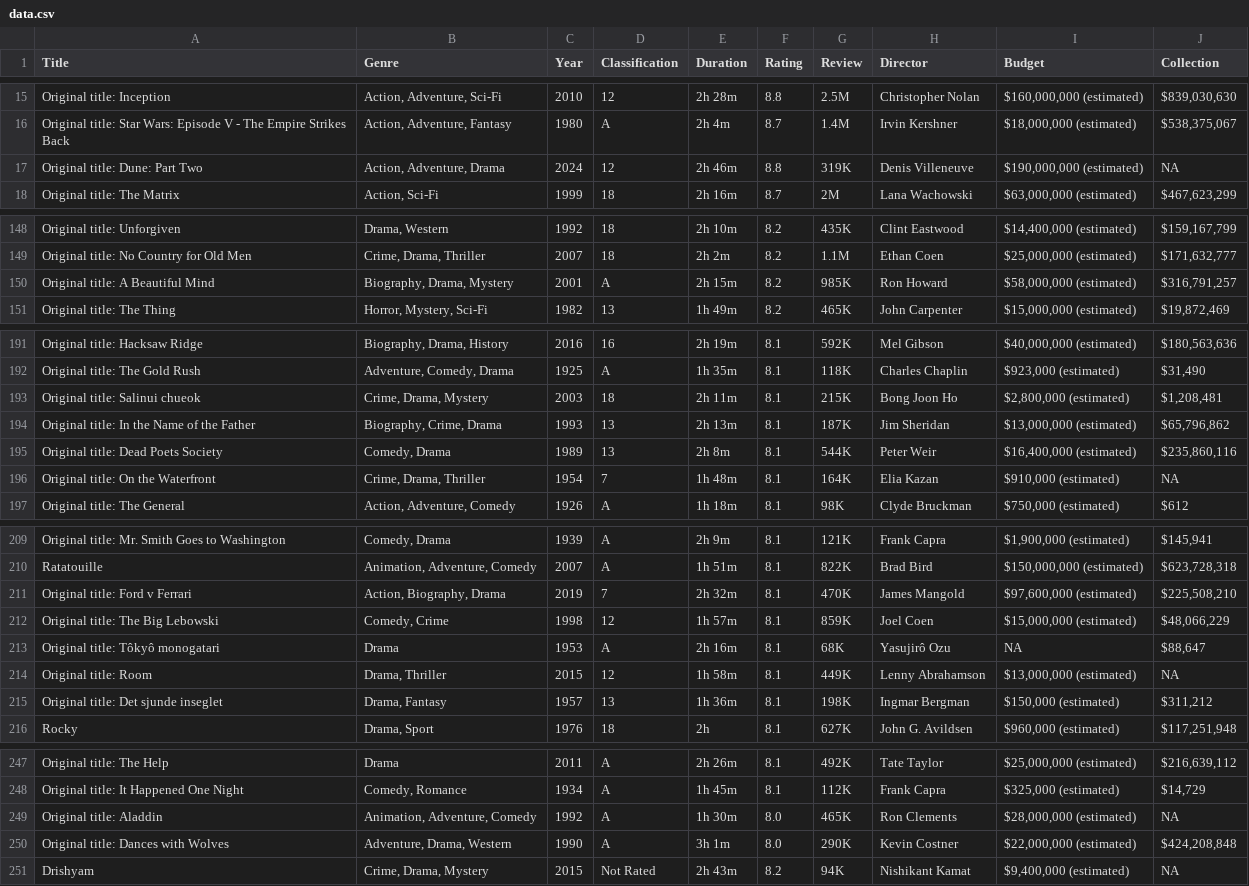
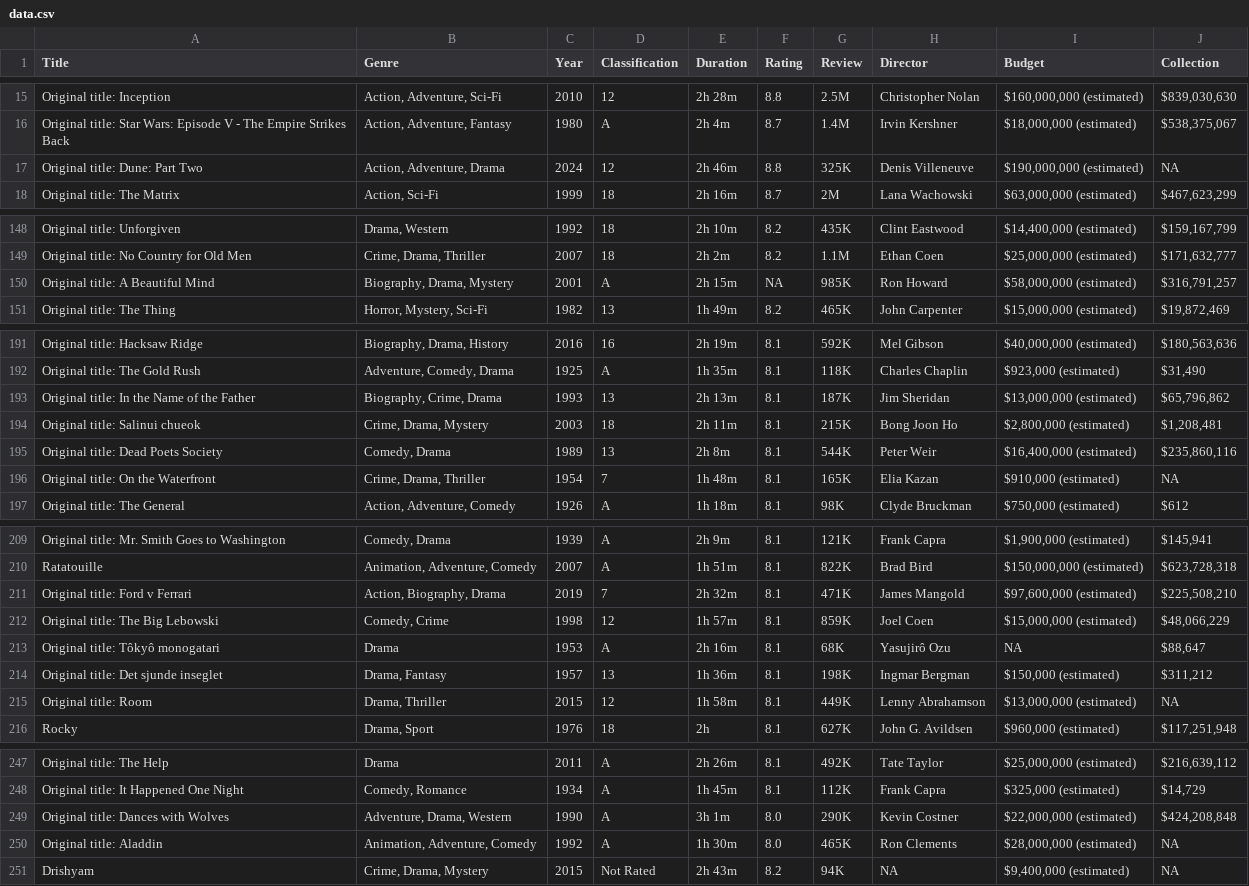
Before and after one commit to efarran0/TiCdV_DADES_PR1, a CSV file: dataset/data.csv, drawn as a sheet; only a part is shown, gaps mark what is left out; the diff covers the shown part only.

```diff
--- a/dataset/data.csv
+++ b/dataset/data.csv
@@ -16,3 +16,3 @@ Original title: Inception,"Action, Adventure, Sci-Fi",2010,12,2h 28m,8.8,2.5M,Ch
 Original title: Star Wars: Episode V - The Empire Strikes Back,"Action, Adventure, Fantasy",1980,A,2h 4m,8.7,1.4M,Irvin Kershner,"$18,000,000 (estimated)","$538,375,067"
-Original title: Dune: Part Two,"Action, Adventure, Drama",2024,12,2h 46m,8.8,319K,Denis Villeneuve,"$190,000,000 (estimated)",NA
+Original title: Dune: Part Two,"Action, Adventure, Drama",2024,12,2h 46m,8.8,325K,Denis Villeneuve,"$190,000,000 (estimated)",NA
 Original title: The Matrix,"Action, Sci-Fi",1999,18,2h 16m,8.7,2M,Lana Wachowski,"$63,000,000 (estimated)","$467,623,299"
@@ -149,3 +149,3 @@ Original title: Unforgiven,"Drama, Western",1992,18,2h 10m,8.2,435K,Clint Eastwo
 Original title: No Country for Old Men,"Crime, Drama, Thriller",2007,18,2h 2m,8.2,1.1M,Ethan Coen,"$25,000,000 (estimated)","$171,632,777"
-Original title: A Beautiful Mind,"Biography, Drama, Mystery",2001,A,2h 15m,8.2,985K,Ron Howard,"$58,000,000 (estimated)","$316,791,257"
+Original title: A Beautiful Mind,"Biography, Drama, Mystery",2001,A,2h 15m,NA,985K,Ron Howard,"$58,000,000 (estimated)","$316,791,257"
 Original title: The Thing,"Horror, Mystery, Sci-Fi",1982,13,1h 49m,8.2,465K,John Carpenter,"$15,000,000 (estimated)","$19,872,469"
@@ -192,6 +192,6 @@ Original title: Hacksaw Ridge,"Biography, Drama, History",2016,16,2h 19m,8.1,592
 Original title: The Gold Rush,"Adventure, Comedy, Drama",1925,A,1h 35m,8.1,118K,Charles Chaplin,"$923,000 (estimated)","$31,490"
+Original title: In the Name of the Father,"Biography, Crime, Drama",1993,13,2h 13m,8.1,187K,Jim Sheridan,"$13,000,000 (estimated)","$65,796,862"
 Original title: Salinui chueok,"Crime, Drama, Mystery",2003,18,2h 11m,8.1,215K,Bong Joon Ho,"$2,800,000 (estimated)","$1,208,481"
-Original title: In the Name of the Father,"Biography, Crime, Drama",1993,13,2h 13m,8.1,187K,Jim Sheridan,"$13,000,000 (estimated)","$65,796,862"
 Original title: Dead Poets Society,"Comedy, Drama",1989,13,2h 8m,8.1,544K,Peter Weir,"$16,400,000 (estimated)","$235,860,116"
-Original title: On the Waterfront,"Crime, Drama, Thriller",1954,7,1h 48m,8.1,164K,Elia Kazan,"$910,000 (estimated)",NA
+Original title: On the Waterfront,"Crime, Drama, Thriller",1954,7,1h 48m,8.1,165K,Elia Kazan,"$910,000 (estimated)",NA
 Original title: The General,"Action, Adventure, Comedy",1926,A,1h 18m,8.1,98K,Clyde Bruckman,"$750,000 (estimated)",$612
@@ -210,7 +210,7 @@ Original title: Mr. Smith Goes to Washington,"Comedy, Drama",1939,A,2h 9m,8.1,12
 Ratatouille,"Animation, Adventure, Comedy",2007,A,1h 51m,8.1,822K,Brad Bird,"$150,000,000 (estimated)","$623,728,318"
-Original title: Ford v Ferrari,"Action, Biography, Drama",2019,7,2h 32m,8.1,470K,James Mangold,"$97,600,000 (estimated)","$225,508,210"
+Original title: Ford v Ferrari,"Action, Biography, Drama",2019,7,2h 32m,8.1,471K,James Mangold,"$97,600,000 (estimated)","$225,508,210"
 Original title: The Big Lebowski,"Comedy, Crime",1998,12,1h 57m,8.1,859K,Joel Coen,"$15,000,000 (estimated)","$48,066,229"
 Original title: Tôkyô monogatari,Drama,1953,A,2h 16m,8.1,68K,Yasujirô Ozu,NA,"$88,647"
+Original title: Det sjunde inseglet,"Drama, Fantasy",1957,13,1h 36m,8.1,198K,Ingmar Bergman,"$150,000 (estimated)","$311,212"
 Original title: Room,"Drama, Thriller",2015,12,1h 58m,8.1,449K,Lenny Abrahamson,"$13,000,000 (estimated)",NA
-Original title: Det sjunde inseglet,"Drama, Fantasy",1957,13,1h 36m,8.1,198K,Ingmar Bergman,"$150,000 (estimated)","$311,212"
 Rocky,"Drama, Sport",1976,18,2h,8.1,627K,John G. Avildsen,"$960,000 (estimated)","$117,251,948"
@@ -248,4 +248,4 @@ Original title: The Help,Drama,2011,A,2h 26m,8.1,492K,Tate Taylor,"$25,000,000 (
 Original title: It Happened One Night,"Comedy, Romance",1934,A,1h 45m,8.1,112K,Frank Capra,"$325,000 (estimated)","$14,729"
+Original title: Dances with Wolves,"Adventure, Drama, Western",1990,A,3h 1m,8.0,290K,Kevin Costner,"$22,000,000 (estimated)","$424,208,848"
 Original title: Aladdin,"Animation, Adventure, Comedy",1992,A,1h 30m,8.0,465K,Ron Clements,"$28,000,000 (estimated)",NA
-Original title: Dances with Wolves,"Adventure, Drama, Western",1990,A,3h 1m,8.0,290K,Kevin Costner,"$22,000,000 (estimated)","$424,208,848"
-Drishyam,"Crime, Drama, Mystery",2015,Not Rated,2h 43m,8.2,94K,Nishikant Kamat,"$9,400,000 (estimated)",NA
+Drishyam,"Crime, Drama, Mystery",2015,Not Rated,2h 43m,8.2,94K,NA,"$9,400,000 (estimated)",NA
```
Also changed, not shown: 1 added row, 1 removed row, 1 moved row and 19 edited cells elsewhere in this file.
